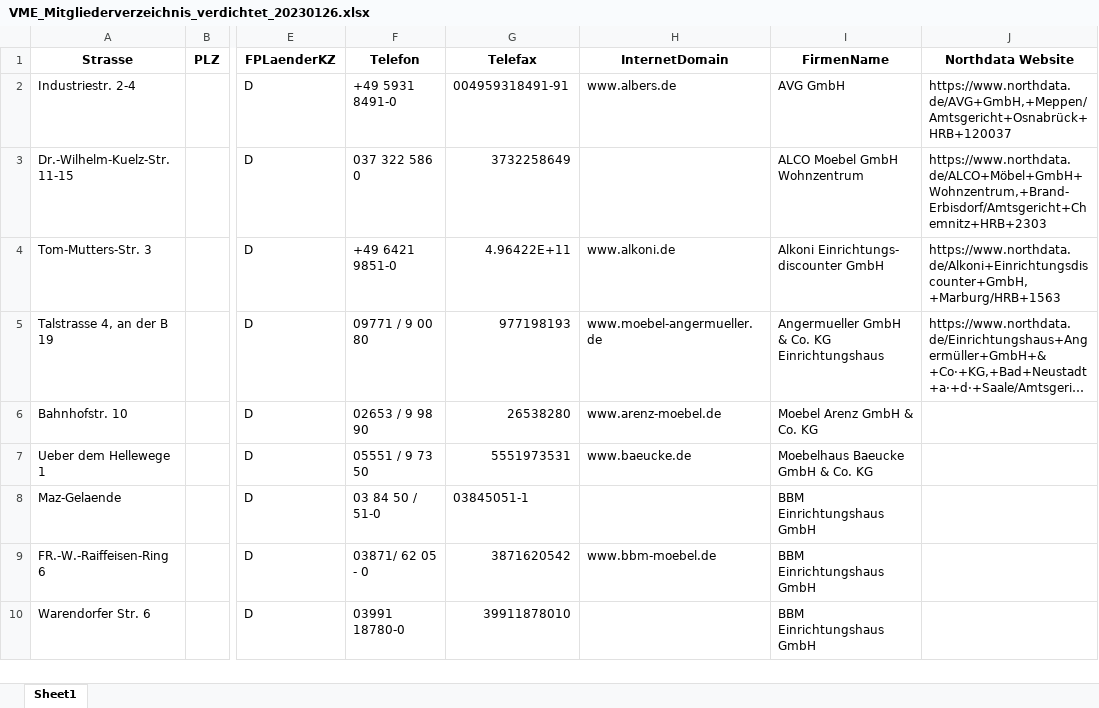
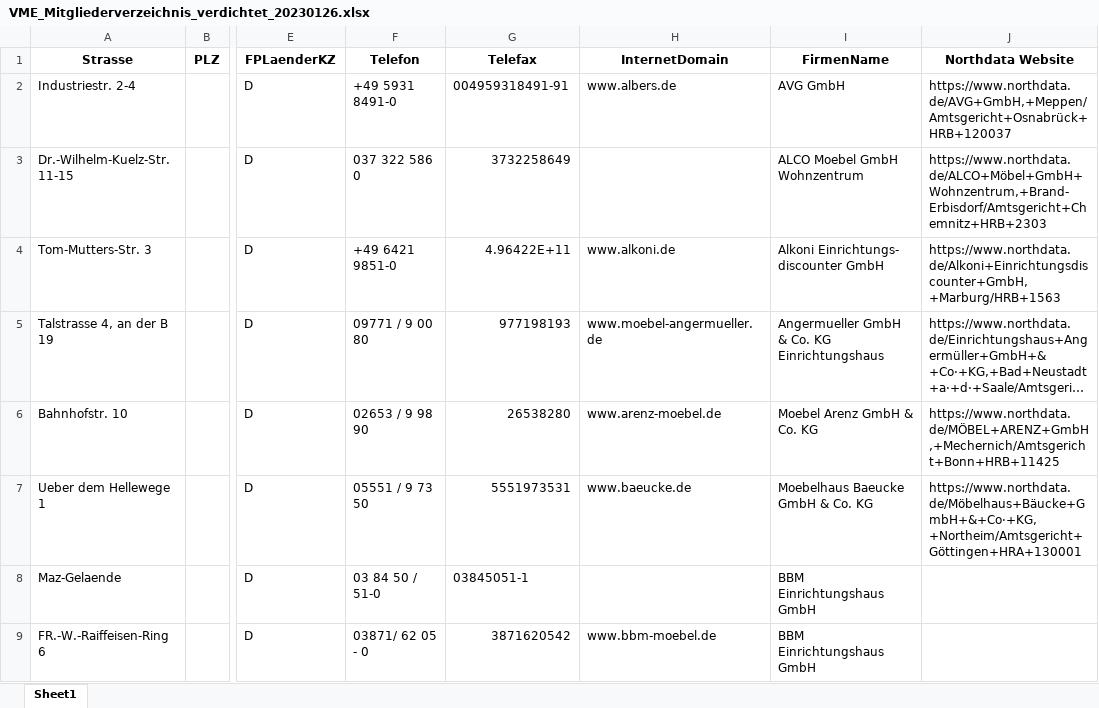
Before and after one commit to Frutschli/duck_scraper, an Excel workbook: VME_Mitgliederverzeichnis_verdichtet_20230126.xlsx, sheet Sheet1, drawn as a sheet; only a part is shown, gaps mark what is left out; the shorter side is filled out with more unchanged rows; long unchanged cells end in …; values as stored, in another font and other column widths than the file's, no borders; the diff names each change by its address in the sheet, - before the commit and + after, or states it on an @@ line.

```diff
--- a/VME_Mitgliederverzeichnis_verdichtet_20230126.xlsx (sheet Sheet1)
+++ b/VME_Mitgliederverzeichnis_verdichtet_20230126.xlsx (sheet Sheet1)
-J6 (Northdata Website): (empty)
+J6 (Northdata Website): https://www.northdata.de/MÖBEL+ARENZ+GmbH,+Mechernich/Amtsgericht+Bonn+HRB+11425
-J7 (Northdata Website): (empty)
+J7 (Northdata Website): https://www.northdata.de/Möbelhaus+Bäucke+GmbH+&+Co·+KG,+Northeim/Amtsgericht+Göttingen+HRA+130001
```
Also changed, not shown: 6 other files.
